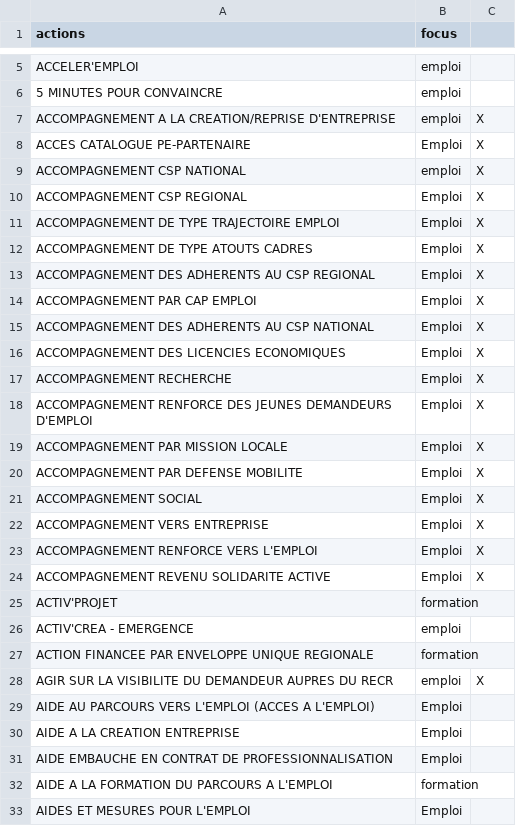
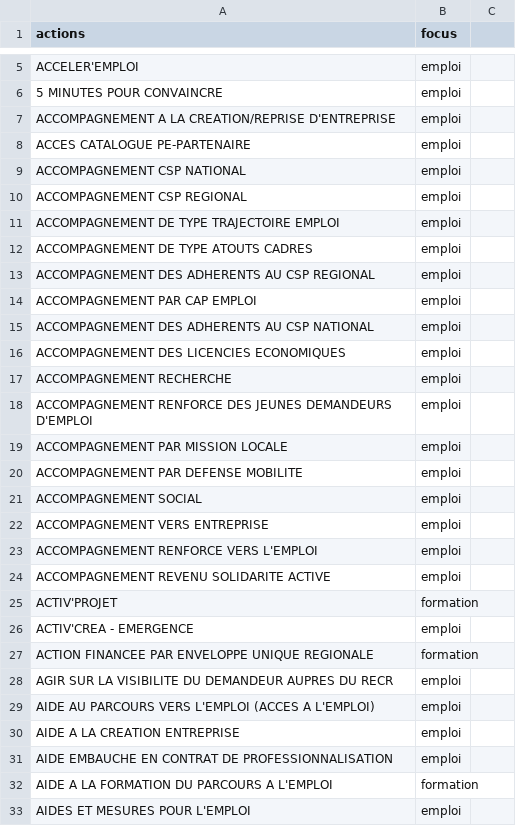
Before and after one commit to gip-inclusion/carnet-de-bord, a CSV file: backend/cdb_csv/categorisation_des_actions_du_fichier_PE.csv, drawn as a sheet; only a part is shown, gaps mark what is left out; the diff covers the shown part only.

Commit message:
fix: fix PE mapping file

```diff
--- a/backend/cdb_csv/categorisation_des_actions_du_fichier_PE.csv
+++ b/backend/cdb_csv/categorisation_des_actions_du_fichier_PE.csv
@@ -7,18 +7,18 @@ ACCELER'EMPLOI;emploi;
-ACCOMPAGNEMENT A LA CREATION/REPRISE D'ENTREPRISE;emploi;X
-ACCES CATALOGUE PE-PARTENAIRE;Emploi;X
-ACCOMPAGNEMENT CSP NATIONAL;emploi;X
-ACCOMPAGNEMENT CSP REGIONAL;Emploi;X
-ACCOMPAGNEMENT DE TYPE TRAJECTOIRE EMPLOI;Emploi;X
-ACCOMPAGNEMENT DE TYPE ATOUTS CADRES;Emploi;X
-ACCOMPAGNEMENT DES ADHERENTS AU CSP REGIONAL;Emploi;X
-ACCOMPAGNEMENT PAR CAP EMPLOI;Emploi;X
-ACCOMPAGNEMENT DES ADHERENTS AU CSP NATIONAL;Emploi;X
-ACCOMPAGNEMENT DES LICENCIES ECONOMIQUES;Emploi;X
-ACCOMPAGNEMENT RECHERCHE;Emploi;X
-ACCOMPAGNEMENT RENFORCE DES JEUNES DEMANDEURS D'EMPLOI;Emploi;X
-ACCOMPAGNEMENT PAR MISSION LOCALE;Emploi;X
-ACCOMPAGNEMENT PAR DEFENSE MOBILITE;Emploi;X
-ACCOMPAGNEMENT SOCIAL;Emploi;X
-ACCOMPAGNEMENT VERS ENTREPRISE;Emploi;X
-ACCOMPAGNEMENT RENFORCE VERS L'EMPLOI;Emploi;X
-ACCOMPAGNEMENT REVENU SOLIDARITE ACTIVE;Emploi;X
+ACCOMPAGNEMENT A LA CREATION/REPRISE D'ENTREPRISE;emploi
+ACCES CATALOGUE PE-PARTENAIRE;emploi
+ACCOMPAGNEMENT CSP NATIONAL;emploi
+ACCOMPAGNEMENT CSP REGIONAL;emploi
+ACCOMPAGNEMENT DE TYPE TRAJECTOIRE EMPLOI;emploi
+ACCOMPAGNEMENT DE TYPE ATOUTS CADRES;emploi
+ACCOMPAGNEMENT DES ADHERENTS AU CSP REGIONAL;emploi
+ACCOMPAGNEMENT PAR CAP EMPLOI;emploi
+ACCOMPAGNEMENT DES ADHERENTS AU CSP NATIONAL;emploi
+ACCOMPAGNEMENT DES LICENCIES ECONOMIQUES;emploi
+ACCOMPAGNEMENT RECHERCHE;emploi
+ACCOMPAGNEMENT RENFORCE DES JEUNES DEMANDEURS D'EMPLOI;emploi
+ACCOMPAGNEMENT PAR MISSION LOCALE;emploi
+ACCOMPAGNEMENT PAR DEFENSE MOBILITE;emploi
+ACCOMPAGNEMENT SOCIAL;emploi
+ACCOMPAGNEMENT VERS ENTREPRISE;emploi
+ACCOMPAGNEMENT RENFORCE VERS L'EMPLOI;emploi
+ACCOMPAGNEMENT REVENU SOLIDARITE ACTIVE;emploi
@@ -28,4 +28,4 @@ ACTION FINANCEE PAR ENVELOPPE UNIQUE REGIONALE;formation;
-AGIR SUR LA VISIBILITE DU DEMANDEUR AUPRES DU RECR;emploi;X
-AIDE AU PARCOURS VERS L'EMPLOI (ACCES A L'EMPLOI);Emploi;
-AIDE A LA CREATION ENTREPRISE;Emploi;
-AIDE EMBAUCHE EN CONTRAT DE PROFESSIONNALISATION;Emploi;
+AGIR SUR LA VISIBILITE DU DEMANDEUR AUPRES DU RECR;emploi
+AIDE AU PARCOURS VERS L'EMPLOI (ACCES A L'EMPLOI);emploi
+AIDE A LA CREATION ENTREPRISE;emploi
+AIDE EMBAUCHE EN CONTRAT DE PROFESSIONNALISATION;emploi
@@ -33 +33 @@ AIDE A LA FORMATION DU PARCOURS A L'EMPLOI;formation;
-AIDES ET MESURES POUR L'EMPLOI;Emploi;
+AIDES ET MESURES POUR L'EMPLOI;emploi
```
Also changed, not shown: 99 edited cells elsewhere in this file.
